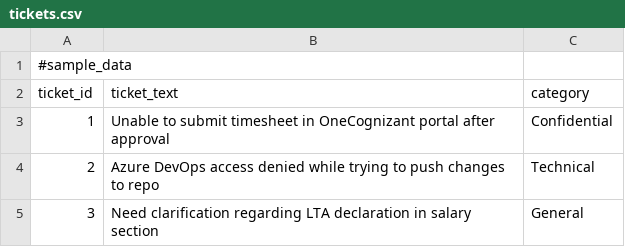
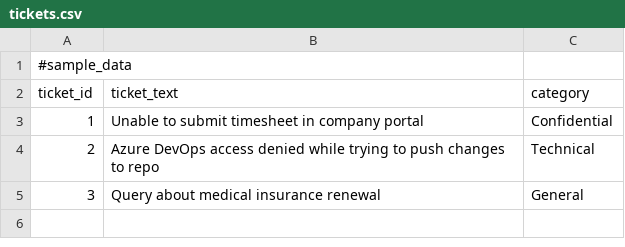
Before and after one commit to smalinidevi/Smart-Ticket-Assistant, a CSV file: data/tickets.csv, drawn as a sheet.

Commit message:
Update tickets.csv

```diff
--- a/data/tickets.csv
+++ b/data/tickets.csv
@@ -2,4 +2,4 @@
 ticket_id,ticket_text,category
-1,"Unable to submit timesheet in OneCognizant portal after approval",Confidential
+1,"Unable to submit timesheet in company portal",Confidential
 2,"Azure DevOps access denied while trying to push changes to repo",Technical
-3,"Need clarification regarding LTA declaration in salary section",General
+3,"Query about medical insurance renewal",General
```
